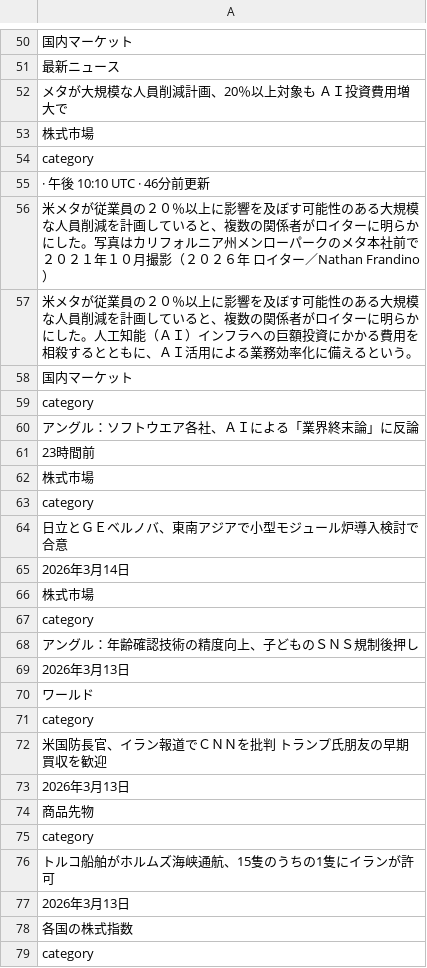
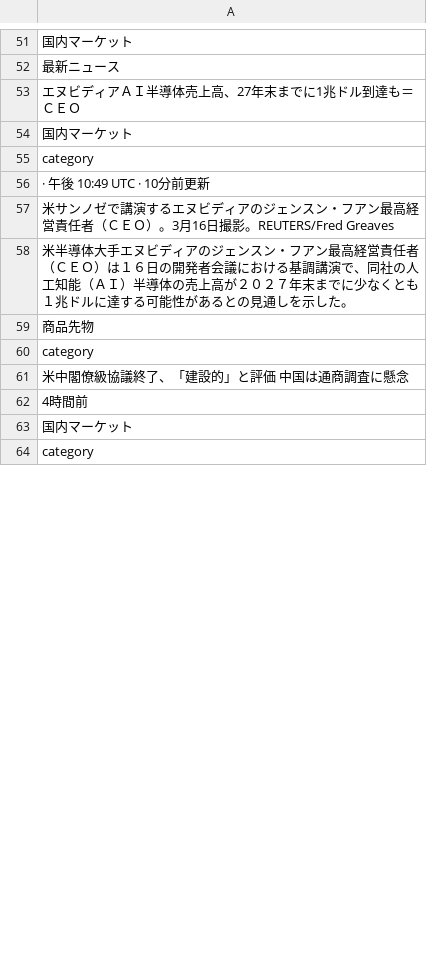
Before and after one commit to keroppa88/news, a CSV file: news_r_markets.csv, drawn as a sheet; only a part is shown, gaps mark what is left out; removed rows and columns are numbered as before the commit, all else as after; the diff covers the shown part only; the diff names each change by its address in the sheet, - before the commit and + after, or states it on an @@ line.

```diff
--- a/news_r_markets.csv
+++ b/news_r_markets.csv
-A53: メタが大規模な人員削減計画、20％以上対象も ＡＩ投資費用増大で
+A53: エヌビディアＡＩ半導体売上高、27年末までに1兆ドル到達も＝ＣＥＯ
-row 53: 株式市場
@@ row 54 moved to row 68: category @@
-row 55: · 午後 10:10 UTC · 46分前更新
-row 56: 米メタが従業員の２０％以上に影響を及ぼす可能性のある大規模な人員削減を計画していると、複数の関係者がロイターに明らかにした。写真はカリフォルニア州メンローパークのメタ本社前で２０２１年１０月撮影（２０２６年 ロイター／Nathan Frandino）
-row 57: 米メタが従業員の２０％以上に影響を及ぼす可能性のある大規模な人員削減を計画していると、複数の関係者が‌ロイターに明らかにした。人工知能（ＡＩ）インフラへの巨額投資にかかる費用を相殺するとともに、ＡＩ活用による業務効率化に備えるという。
-A56: アングル：ソフトウエア各社、ＡＩによる「業界終末論」に反論
+A56: · 午後 10:49 UTC · 10分前更新
-A57: 23時間前
+A57: 米サンノゼで講演するエヌビディアのジェンスン・フアン最高経営責任者（ＣＥＯ）。3月16日撮影。REUTERS/Fred Greaves
-A58: 株式市場
+A58: 米半導体大手エヌビディアのジェンスン・フアン最高経営責任者（ＣＥＯ）は１６日の開発者会議における基調講演で、同社の人工知能（ＡＩ）半導体の売上高が２０２７年末までに少‌なくとも１兆ドルに達する可能性があるとの見通しを示した。
@@ row 63 moved to row 72: category @@
-row 64: 日立とＧＥベルノバ、東南アジアで小型モジュール炉導入検討で合意
-row 65: 2026年3月14日
-row 66: 株式市場
@@ row 67 moved to row 76: category @@
-row 68: アングル：年齢確認技術の精度向上、子どものＳＮＳ規制後押し
-row 69: 2026年3月13日
@@ row 70 moved to row 145: ワールド @@
@@ row 71 moved to row 80: category @@
-row 72: 米国防長官、イラン報道でＣＮＮを批判 トランプ氏朋友の早期買収を歓迎
-row 73: 2026年3月13日
-A61: トルコ船舶がホルムズ海峡通航、15隻のうちの1隻にイランが許可
+A61: 米中閣僚級協議終了、「建設的」と評価 中国は通商調査に懸念
-A62: 2026年3月13日
+A62: 4時間前
-row 78: 各国の株式指数
@@ row 131 moved to row 63: 国内マーケット @@
```
Also changed, not shown: 43 added rows, 27 removed rows, 10 moved rows and 45 edited cells elsewhere in this file, news.csv, news_ai.csv, 14 other files.
